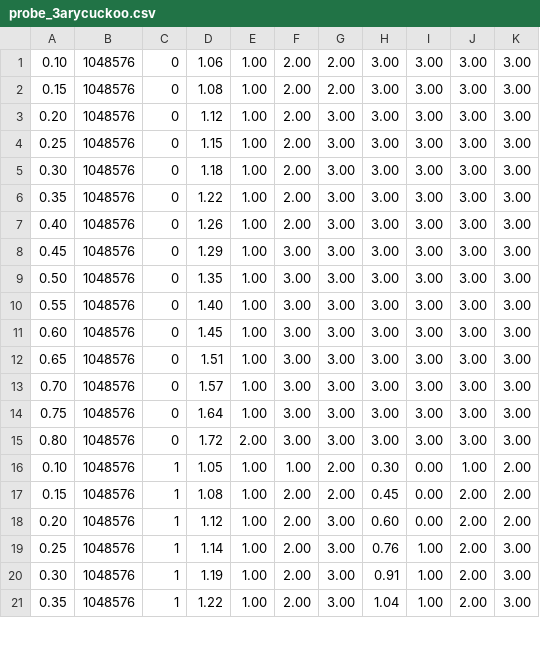
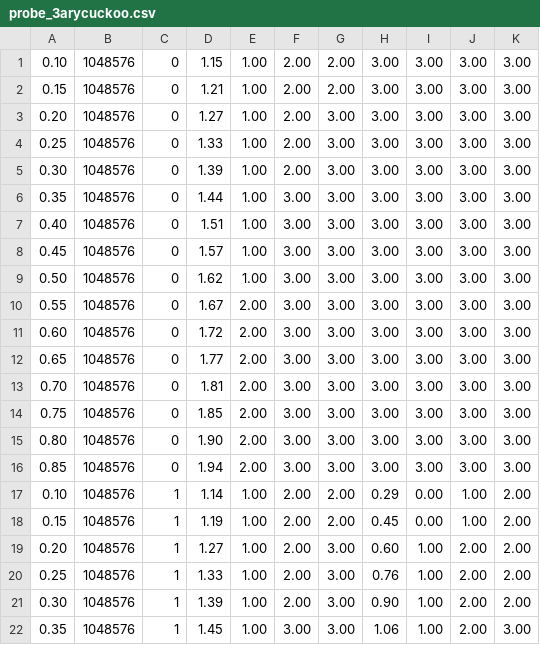
Before and after one commit to rphmeier/hash-pls-simulation, a CSV file: out/probe_3arycuckoo.csv, drawn as a sheet; only a part is shown; the diff covers the shown part only.

Commit message:
separate tables for each hash function

```diff
--- a/out/probe_3arycuckoo.csv
+++ b/out/probe_3arycuckoo.csv
@@ -1,21 +1,22 @@
-0.10,1048576,0,1.06,1.00,2.00,2.00,3.00,3.00,3.00,3.00
-0.15,1048576,0,1.08,1.00,2.00,2.00,3.00,3.00,3.00,3.00
-0.20,1048576,0,1.12,1.00,2.00,3.00,3.00,3.00,3.00,3.00
-0.25,1048576,0,1.15,1.00,2.00,3.00,3.00,3.00,3.00,3.00
-0.30,1048576,0,1.18,1.00,2.00,3.00,3.00,3.00,3.00,3.00
-0.35,1048576,0,1.22,1.00,2.00,3.00,3.00,3.00,3.00,3.00
-0.40,1048576,0,1.26,1.00,2.00,3.00,3.00,3.00,3.00,3.00
-0.45,1048576,0,1.29,1.00,3.00,3.00,3.00,3.00,3.00,3.00
-0.50,1048576,0,1.35,1.00,3.00,3.00,3.00,3.00,3.00,3.00
-0.55,1048576,0,1.40,1.00,3.00,3.00,3.00,3.00,3.00,3.00
-0.60,1048576,0,1.45,1.00,3.00,3.00,3.00,3.00,3.00,3.00
-0.65,1048576,0,1.51,1.00,3.00,3.00,3.00,3.00,3.00,3.00
-0.70,1048576,0,1.57,1.00,3.00,3.00,3.00,3.00,3.00,3.00
-0.75,1048576,0,1.64,1.00,3.00,3.00,3.00,3.00,3.00,3.00
-0.80,1048576,0,1.72,2.00,3.00,3.00,3.00,3.00,3.00,3.00
-0.10,1048576,1,1.05,1.00,1.00,2.00,0.30,0.00,1.00,2.00
-0.15,1048576,1,1.08,1.00,2.00,2.00,0.45,0.00,2.00,2.00
-0.20,1048576,1,1.12,1.00,2.00,3.00,0.60,0.00,2.00,2.00
-0.25,1048576,1,1.14,1.00,2.00,3.00,0.76,1.00,2.00,3.00
-0.30,1048576,1,1.19,1.00,2.00,3.00,0.91,1.00,2.00,3.00
-0.35,1048576,1,1.22,1.00,2.00,3.00,1.04,1.00,2.00,3.00
+0.10,1048576,0,1.15,1.00,2.00,2.00,3.00,3.00,3.00,3.00
+0.15,1048576,0,1.21,1.00,2.00,2.00,3.00,3.00,3.00,3.00
+0.20,1048576,0,1.27,1.00,2.00,3.00,3.00,3.00,3.00,3.00
+0.25,1048576,0,1.33,1.00,2.00,3.00,3.00,3.00,3.00,3.00
+0.30,1048576,0,1.39,1.00,2.00,3.00,3.00,3.00,3.00,3.00
+0.35,1048576,0,1.44,1.00,3.00,3.00,3.00,3.00,3.00,3.00
+0.40,1048576,0,1.51,1.00,3.00,3.00,3.00,3.00,3.00,3.00
+0.45,1048576,0,1.57,1.00,3.00,3.00,3.00,3.00,3.00,3.00
+0.50,1048576,0,1.62,1.00,3.00,3.00,3.00,3.00,3.00,3.00
+0.55,1048576,0,1.67,2.00,3.00,3.00,3.00,3.00,3.00,3.00
+0.60,1048576,0,1.72,2.00,3.00,3.00,3.00,3.00,3.00,3.00
+0.65,1048576,0,1.77,2.00,3.00,3.00,3.00,3.00,3.00,3.00
+0.70,1048576,0,1.81,2.00,3.00,3.00,3.00,3.00,3.00,3.00
+0.75,1048576,0,1.85,2.00,3.00,3.00,3.00,3.00,3.00,3.00
+0.80,1048576,0,1.90,2.00,3.00,3.00,3.00,3.00,3.00,3.00
+0.85,1048576,0,1.94,2.00,3.00,3.00,3.00,3.00,3.00,3.00
+0.10,1048576,1,1.14,1.00,2.00,2.00,0.29,0.00,1.00,2.00
+0.15,1048576,1,1.19,1.00,2.00,2.00,0.45,0.00,1.00,2.00
+0.20,1048576,1,1.27,1.00,2.00,3.00,0.60,1.00,2.00,2.00
+0.25,1048576,1,1.33,1.00,2.00,3.00,0.76,1.00,2.00,2.00
+0.30,1048576,1,1.39,1.00,2.00,3.00,0.90,1.00,2.00,2.00
+0.35,1048576,1,1.45,1.00,3.00,3.00,1.06,1.00,2.00,3.00
```
Also changed, not shown: 2 added rows and 95 edited cells elsewhere in this file, out/churn_3arycuckoo.csv, out/grow_3arycuckoo.csv, 7 other files.
